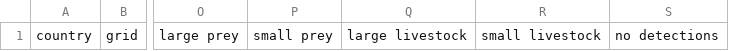
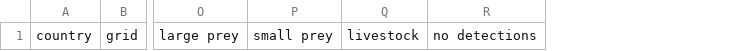
Before and after one commit to SpeciesConservationLandscapes/scl-obs, a CSV file: tiger/ingest_template/tiger observation entry CT deployments grid.csv, drawn as a sheet; only a part is shown, gaps mark what is left out; removed rows and columns are numbered as before the commit, all else as after; the diff names each change by its address in the sheet, - before the commit and + after, or states it on an @@ line.

Commit message:
consolidate CT deployment grid livestock fields

```diff
--- a/tiger/ingest_template/tiger observation entry CT deployments grid.csv
+++ b/tiger/ingest_template/tiger observation entry CT deployments grid.csv
-column Q, row 1: large livestock
-column R, row 1: small livestock
+column Q, row 1: livestock
```
